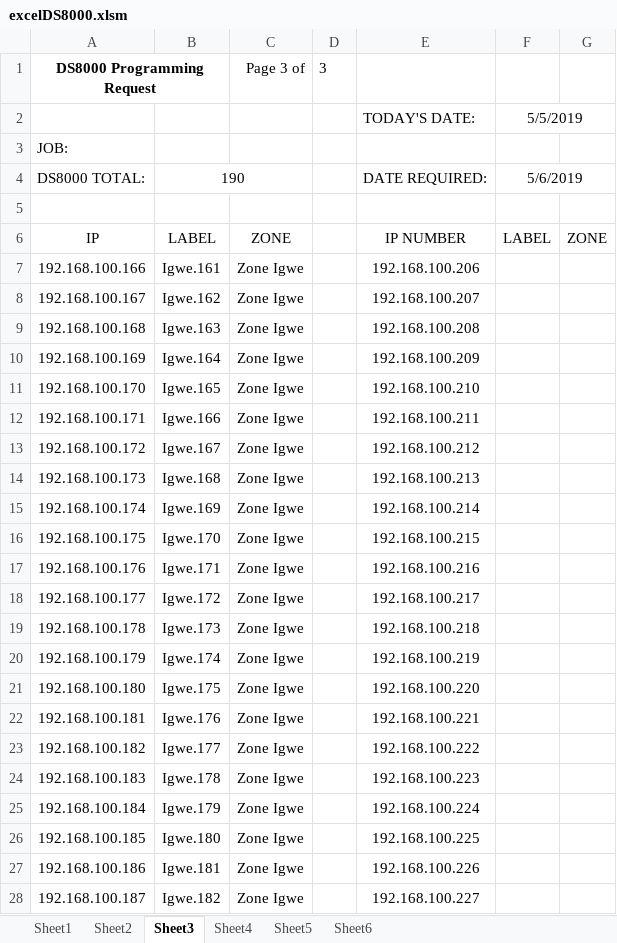
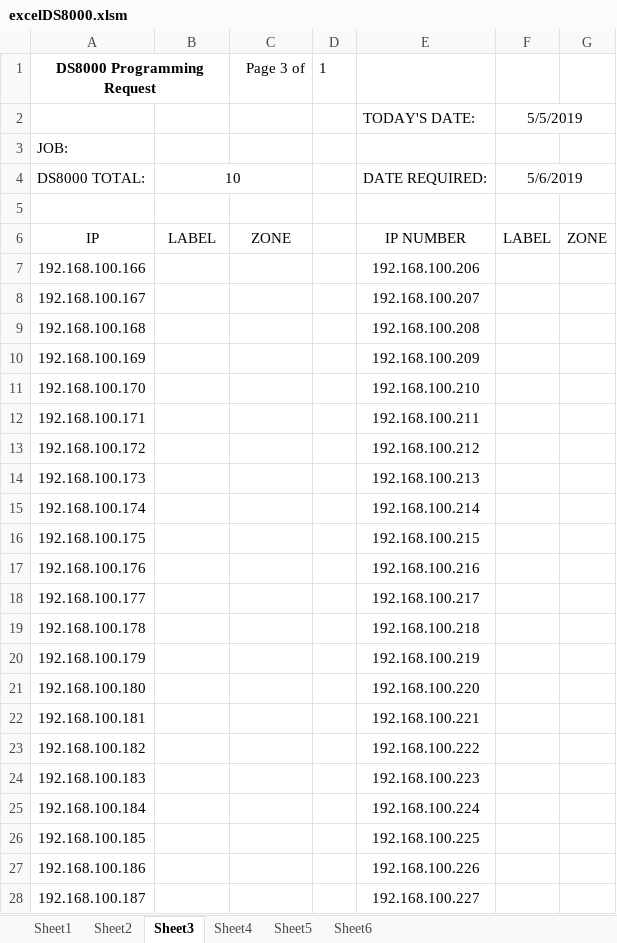
Before and after one commit to igwekaluCSM/programDS8000, an Excel workbook: proj_DS8000/src/excelDS8000.xlsm, sheet Sheet3, drawn as a sheet; only a part is shown; values as stored, in another font and other column widths than the file's, no borders; the diff covers the shown part only; the diff names each change by its address in the sheet, - before the commit and + after, or states it on an @@ line.

```diff
--- a/proj_DS8000/src/excelDS8000.xlsm (sheet Sheet3)
+++ b/proj_DS8000/src/excelDS8000.xlsm (sheet Sheet3)
-D1: 3
+D1: 1
-B4: 190
+B4: 10
-B7: Igwe.161
+B7: (empty)
-C7:C28: Zone Igwe
+C7:C28: (empty)
-B8: Igwe.162
+B8: (empty)
-B9: Igwe.163
+B9: (empty)
-B10: Igwe.164
+B10: (empty)
-B11: Igwe.165
+B11: (empty)
-B12: Igwe.166
+B12: (empty)
-B13: Igwe.167
+B13: (empty)
-B14: Igwe.168
+B14: (empty)
-B15: Igwe.169
+B15: (empty)
-B16: Igwe.170
+B16: (empty)
-B17: Igwe.171
+B17: (empty)
-B18: Igwe.172
+B18: (empty)
-B19: Igwe.173
+B19: (empty)
-B20: Igwe.174
+B20: (empty)
-B21: Igwe.175
+B21: (empty)
-B22: Igwe.176
+B22: (empty)
-B23: Igwe.177
+B23: (empty)
-B24: Igwe.178
+B24: (empty)
-B25: Igwe.179
+B25: (empty)
-B26: Igwe.180
+B26: (empty)
-B27: Igwe.181
+B27: (empty)
-B28: Igwe.182
+B28: (empty)
```
Also changed, not shown: 16 edited cells elsewhere in this sheet, sheet Sheet1, sheet Sheet2, sheet Sheet4, sheet Sheet5, sheet Sheet6, charts or pictures, 6 other files.
